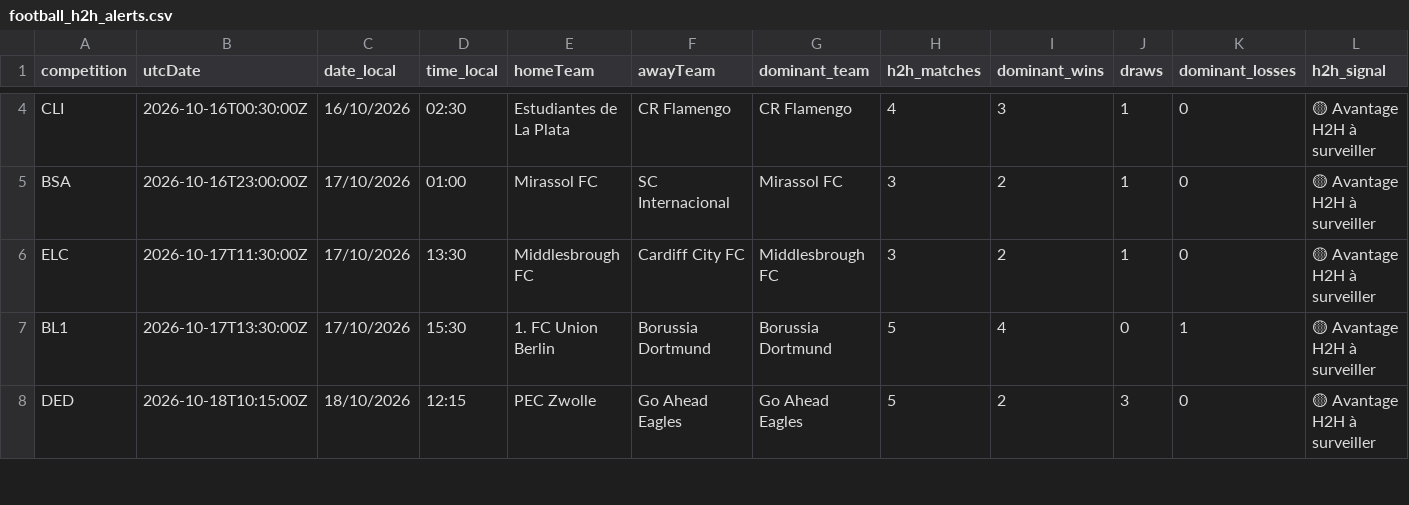
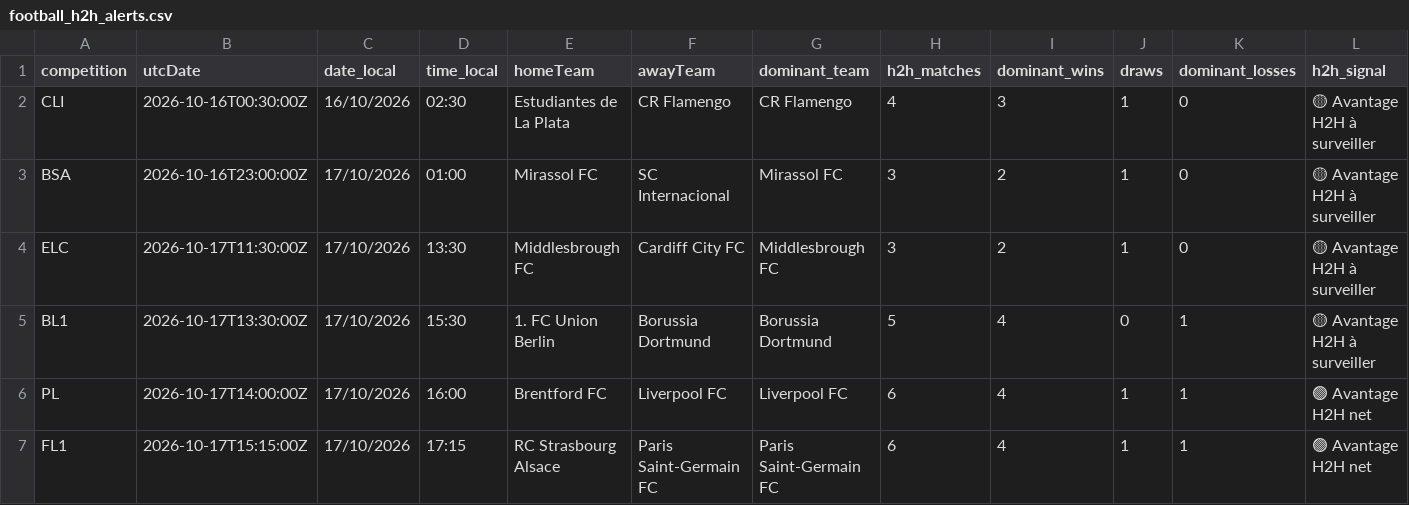
Before and after one commit to stanmyles/Footmob-alert, a CSV file: output/football_h2h_alerts.csv, drawn as a sheet; only a part is shown, gaps mark what is left out; the shorter side is filled out with more unchanged rows; rows hold the shown columns only; the diff covers the shown part only; the diff names each change by its address in the sheet, - before the commit and + after, or states it on an @@ line.

```diff
--- a/output/football_h2h_alerts.csv
+++ b/output/football_h2h_alerts.csv
+row 6: PL | 2026-10-17T14:00:00Z | 17/10/2026 | 16:00 | Brentford FC | Liverpool FC | Liverpool FC | 6 | 4 | 1 | 1 | 🟢 Avantage H2H net
+row 7: FL1 | 2026-10-17T15:15:00Z | 17/10/2026 | 17:15 | RC Strasbourg Alsace | Paris Saint-Germain FC | Paris Saint-Germain FC | 6 | 4 | 1 | 1 | 🟢 Avantage H2H net
```
Also changed, not shown: 2 added rows and 2 removed rows elsewhere in this file, 2 other files.
